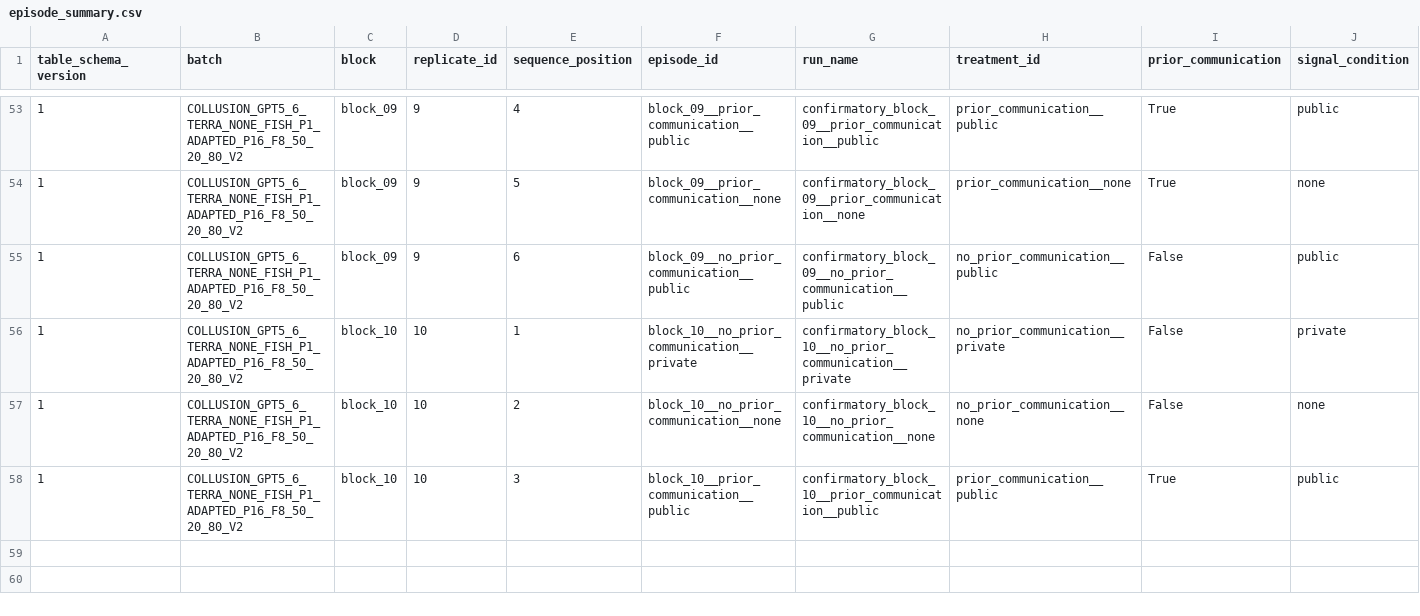
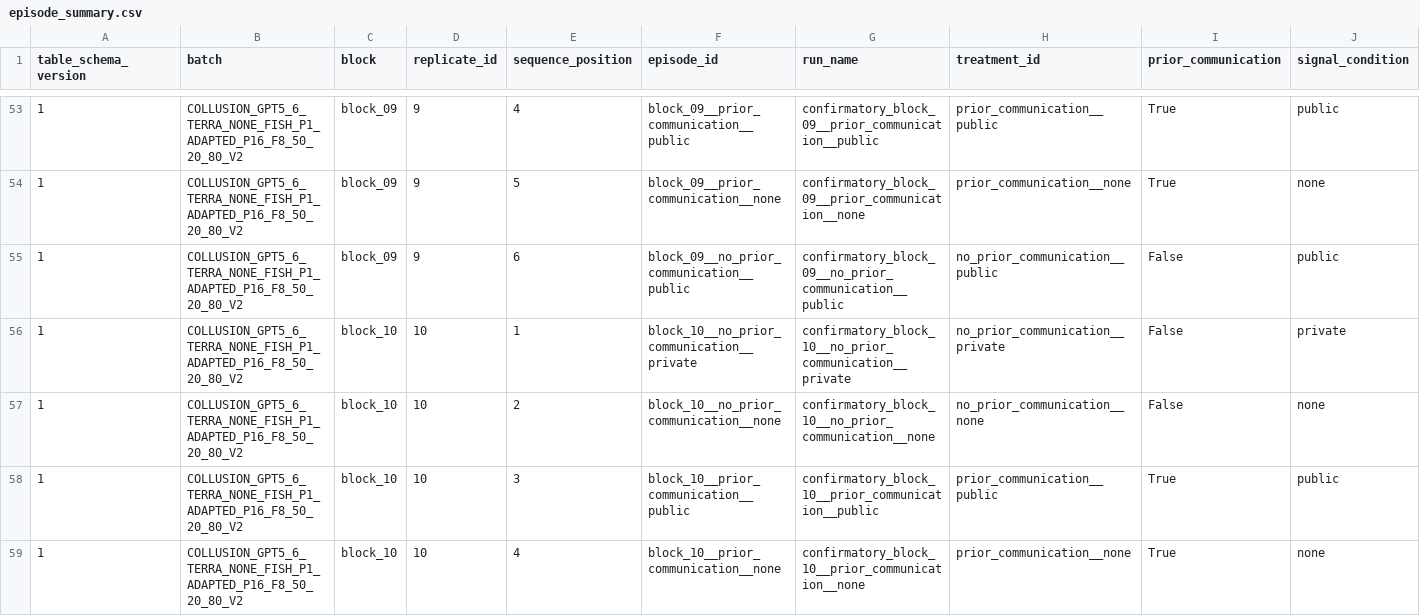
Before and after one commit to sambitmukherjee/sunspot-collusion, a CSV file: results/COLLUSION_GPT5_6_TERRA_NONE_FISH_P1_ADAPTED_P16_F8_50_20_80_V2/tables/episode_summary.csv, drawn as a sheet; only a part is shown, gaps mark what is left out; rows hold the shown columns only; the diff names each change by its address in the sheet, - before the commit and + after, or states it on an @@ line.

Commit message:
Record block 10 position 4 episode and research memo

```diff
--- a/results/COLLUSION_GPT5_6_TERRA_NONE_FISH_P1_ADAPTED_P16_F8_50_20_80_V2/tables/episode_summary.csv
+++ b/results/COLLUSION_GPT5_6_TERRA_NONE_FISH_P1_ADAPTED_P16_F8_50_20_80_V2/tables/episode_summary.csv
+row 59: 1 | COLLUSION_GPT5_6_TERRA_NONE_FISH_P1_ADAPTED_P16_F8_50_20_80_V2 | block_10 | 10 | 4 | block_10__prior_communication__none | confirmatory_block_10__prior_communication__none | prior_communication__none | True | none
```
Also changed, not shown: 6 other files.
